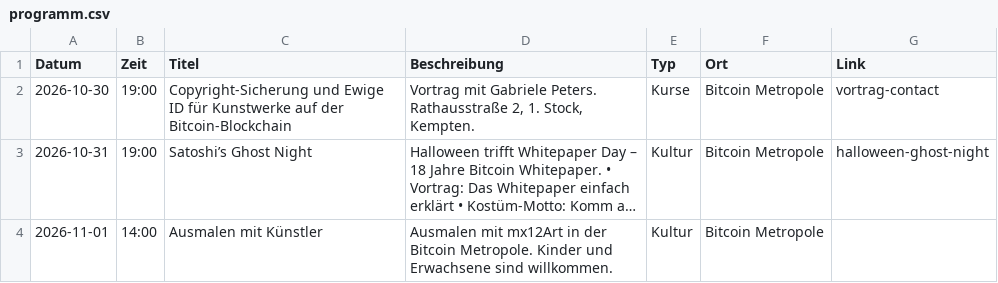
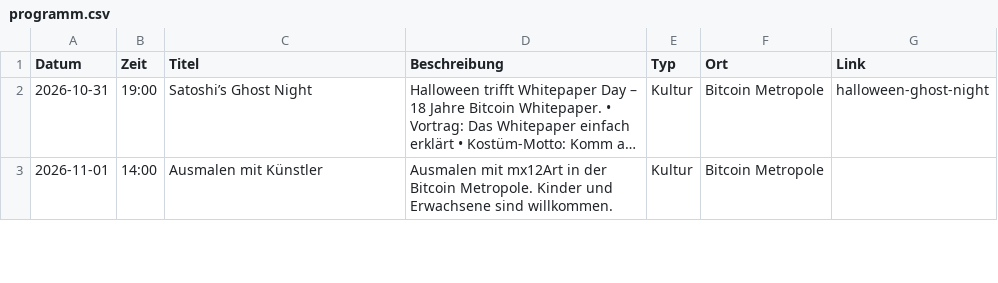
Before and after one commit to Razue/bitcoin_metropole_kempten, a CSV file: programm.csv, drawn as a sheet; only a part is shown; long unchanged cells end in …; the diff names each change by its address in the sheet, - before the commit and + after, or states it on an @@ line.

Commit message:
Abgelaufene Termine entfernt (31.10.)
Removed an event entry for 'Copyright-Sicherung und Ewige ID für Kunstwerke auf der Bitcoin-Blockchain'.

```diff
--- a/programm.csv
+++ b/programm.csv
-row 2: 2026-10-30 | 19:00 | Copyright-Sicherung und Ewige ID für Kunstwerke auf der Bitcoin-Blockchain | Vortrag mit Gabriele Peters. Rathausstraße 2, 1. Stock, Kempten. | Kurse | Bitcoin Metropole | vortrag-contact
```
